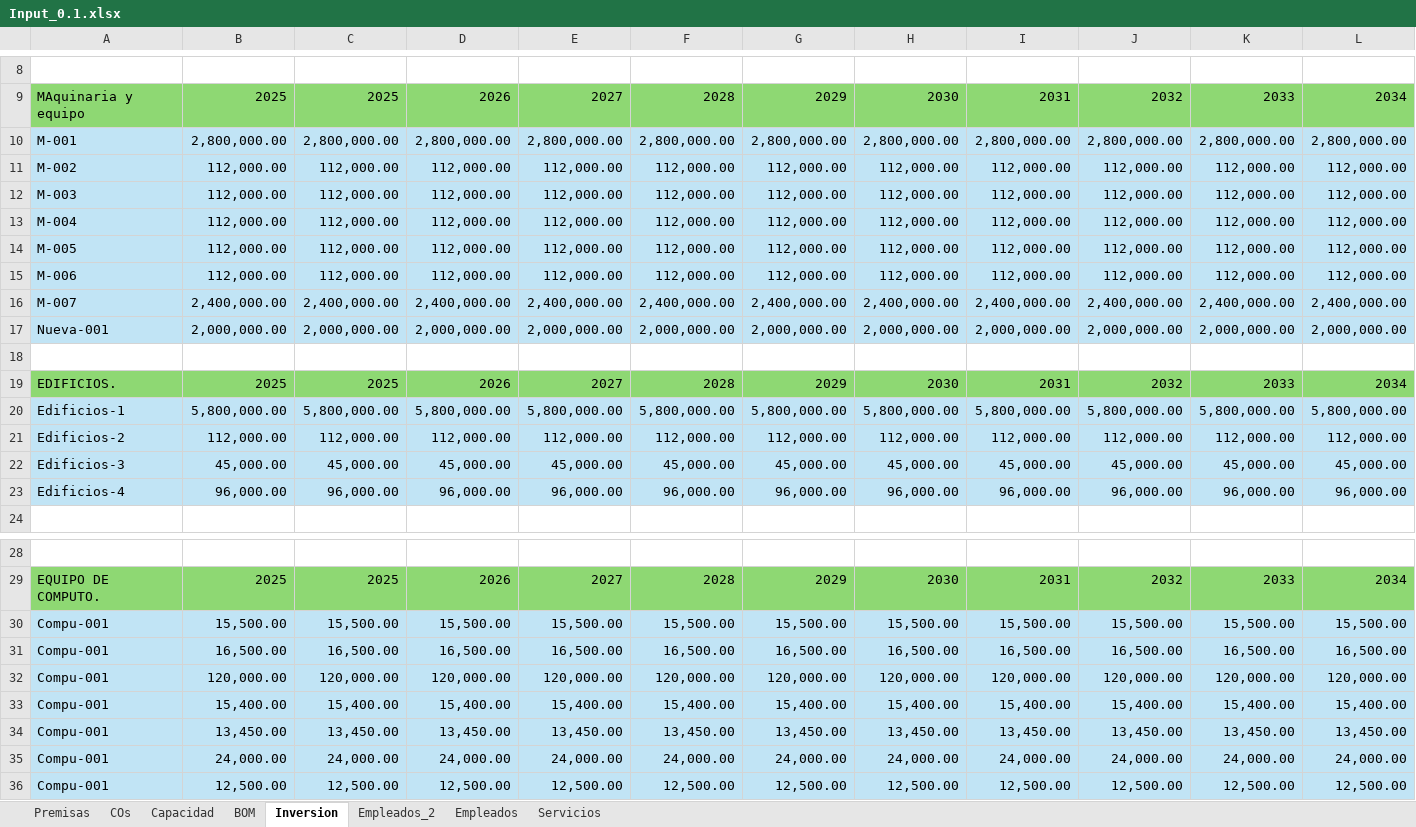
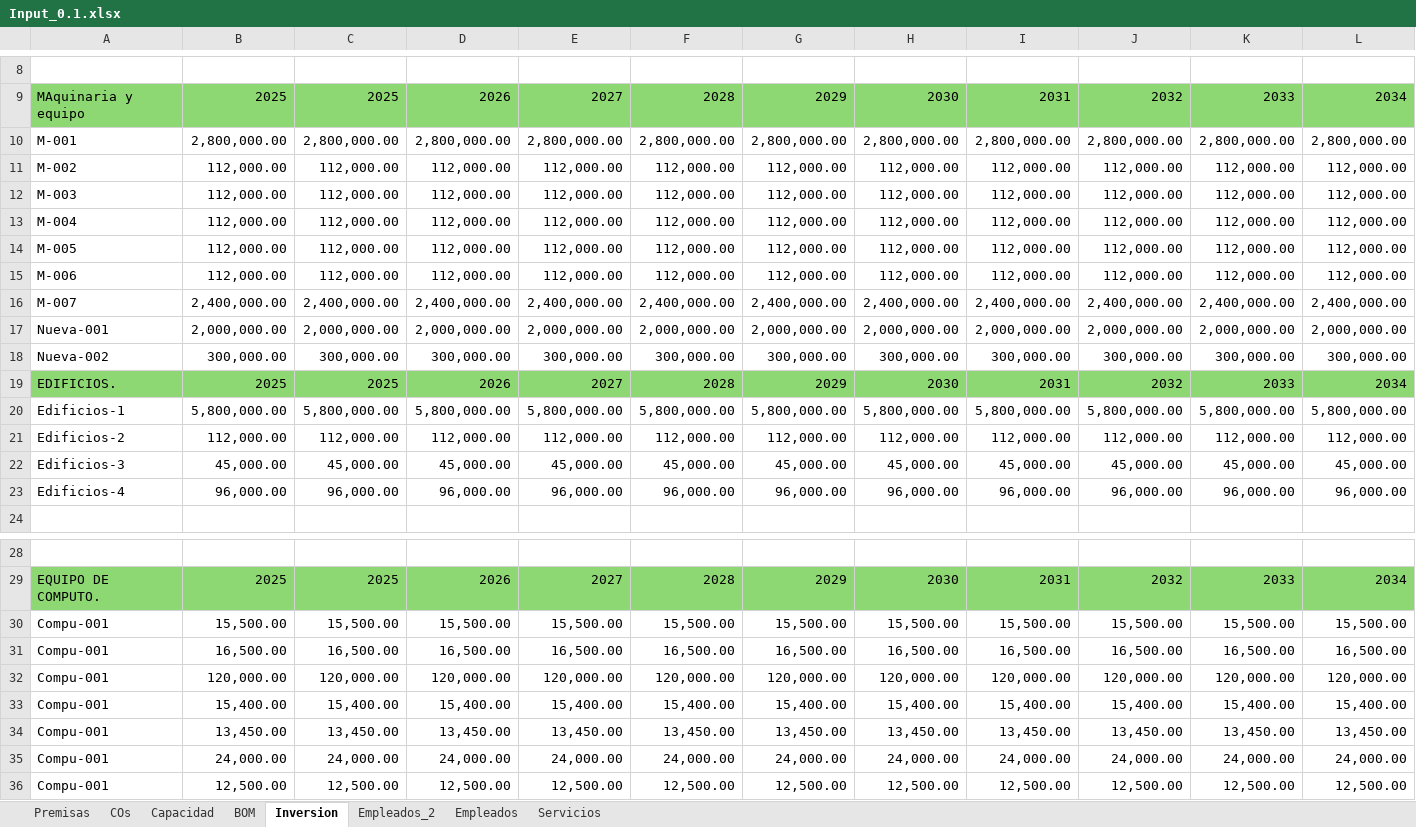
Before and after one commit to famchiyaque/TecBooks_V2, an Excel workbook: Input_0.1.xlsx, sheet Inversion, drawn as a sheet; only a part is shown, gaps mark what is left out; values as stored, in another font and other column widths than the file's, no borders; the diff names each change by its address in the sheet, - before the commit and + after, or states it on an @@ line.

```diff
--- a/Input_0.1.xlsx (sheet Inversion)
+++ b/Input_0.1.xlsx (sheet Inversion)
-A10:L17 fill: #C1E4F5
+A10:L17 fill: none
-row 18: (empty)
+row 18: Nueva-002 | 300,000.00 | 300,000.00 | 300,000.00 | 300,000.00 | 300,000.00 | 300,000.00 | 300,000.00 | 300,000.00 | 300,000.00 | 300,000.00 | 300,000.00
-A20:L23 fill: #C1E4F5
+A20:L23 fill: none
-A30:L36 fill: #C1E4F5
+A30:L36 fill: none
```
Also changed, not shown: sheet COs, 11 other files.
